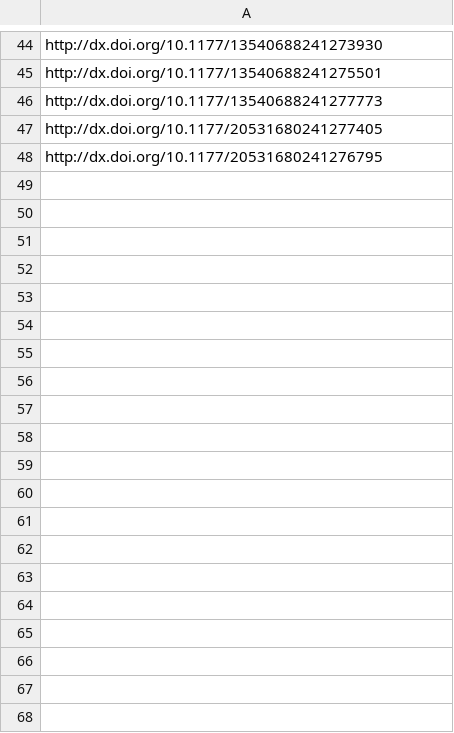
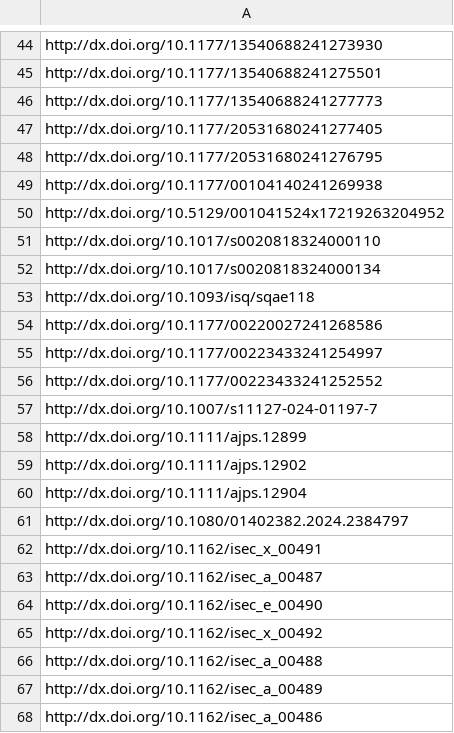
Before and after one commit to sumtxt/picnic, a CSV file: memory/politics_urls.csv, drawn as a sheet; only a part is shown, gaps mark what is left out; the diff covers the shown part only; the diff names each change by its address in the sheet, - before the commit and + after, or states it on an @@ line.

```diff
--- a/memory/politics_urls.csv
+++ b/memory/politics_urls.csv
+row 49: http://dx.doi.org/10.1177/00104140241269938
+row 50: http://dx.doi.org/10.5129/001041524x17219263204952
+row 51: http://dx.doi.org/10.1017/s0020818324000110
+row 52: http://dx.doi.org/10.1017/s0020818324000134
+row 53: http://dx.doi.org/10.1093/isq/sqae118
+row 54: http://dx.doi.org/10.1177/00220027241268586
+row 55: http://dx.doi.org/10.1177/00223433241254997
+row 56: http://dx.doi.org/10.1177/00223433241252552
+row 57: http://dx.doi.org/10.1007/s11127-024-01197-7
+row 58: http://dx.doi.org/10.1111/ajps.12899
+row 59: http://dx.doi.org/10.1111/ajps.12902
+row 60: http://dx.doi.org/10.1111/ajps.12904
+row 61: http://dx.doi.org/10.1080/01402382.2024.2384797
+row 62: http://dx.doi.org/10.1162/isec_x_00491
+row 63: http://dx.doi.org/10.1162/isec_a_00487
+row 64: http://dx.doi.org/10.1162/isec_e_00490
+row 65: http://dx.doi.org/10.1162/isec_x_00492
+row 66: http://dx.doi.org/10.1162/isec_a_00488
+row 67: http://dx.doi.org/10.1162/isec_a_00489
+row 68: http://dx.doi.org/10.1162/isec_a_00486
```
Also changed, not shown: 31 added rows elsewhere in this file, memory/economics_urls.csv, memory/migration_urls.csv, 10 other files.
